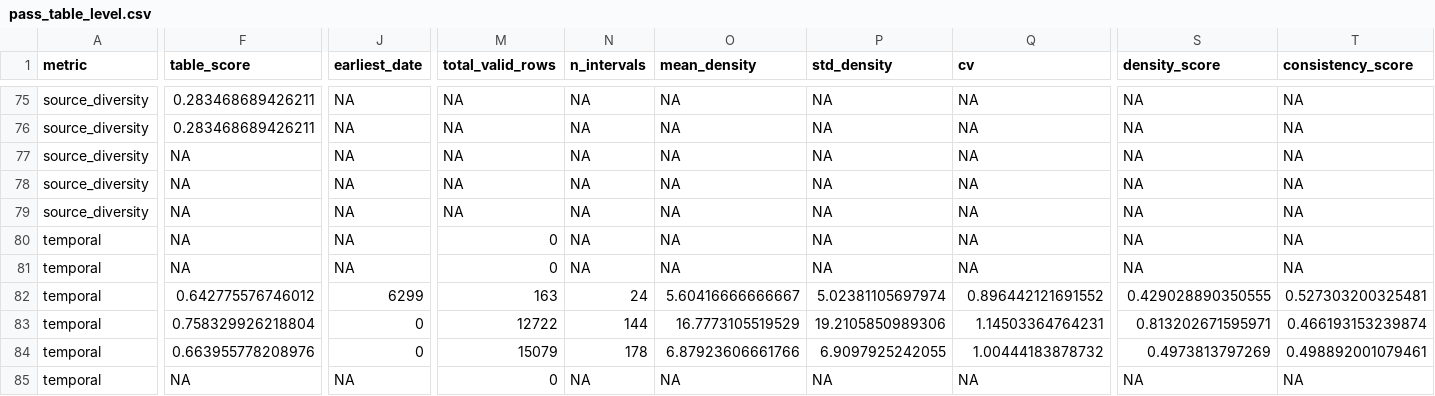
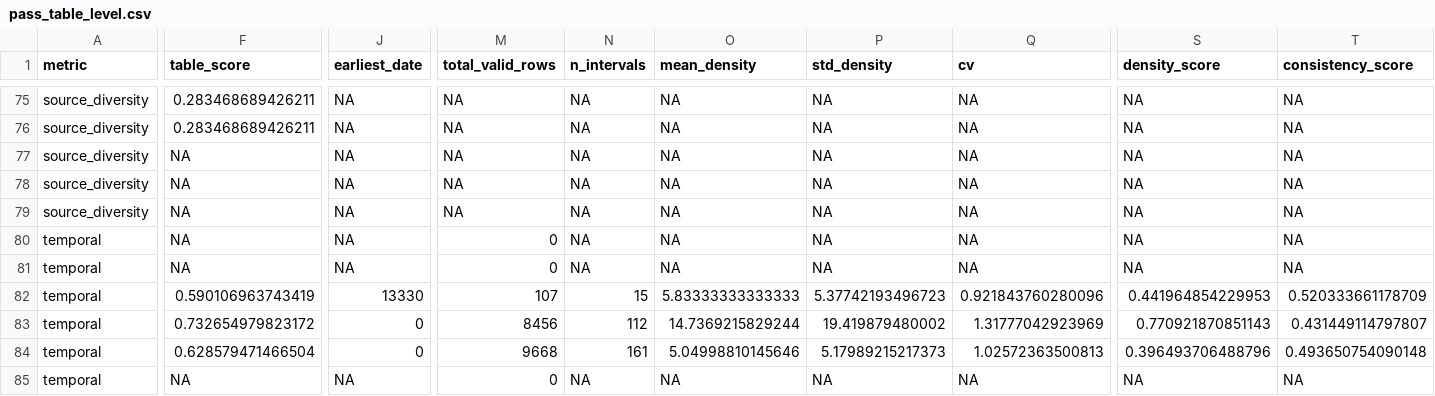
Before and after one commit to Analyticsphere/omopDeliveryReport, a CSV file: inst/ref/example_pass/pass_table_level.csv, drawn as a sheet; only a part is shown, gaps mark what is left out; the diff covers the shown part only; the diff names each change by its address in the sheet, - before the commit and + after, or states it on an @@ line.

```diff
--- a/inst/ref/example_pass/pass_table_level.csv
+++ b/inst/ref/example_pass/pass_table_level.csv
-F82 (table_score): 0.642775576746012
+F82 (table_score): 0.590106963743419
-J82 (earliest_date): 6299
+J82 (earliest_date): 13330
-M82 (total_valid_rows): 163
+M82 (total_valid_rows): 107
-N82 (n_intervals): 24
+N82 (n_intervals): 15
-O82 (mean_density): 5.60416666666667
+O82 (mean_density): 5.83333333333333
-P82 (std_density): 5.02381105697974
+P82 (std_density): 5.37742193496723
-Q82 (cv): 0.896442121691552
+Q82 (cv): 0.921843760280096
-S82 (density_score): 0.429028890350555
+S82 (density_score): 0.441964854229953
-T82 (consistency_score): 0.527303200325481
+T82 (consistency_score): 0.520333661178709
-F83 (table_score): 0.758329926218804
+F83 (table_score): 0.732654979823172
-M83 (total_valid_rows): 12722
+M83 (total_valid_rows): 8456
-N83 (n_intervals): 144
+N83 (n_intervals): 112
-O83 (mean_density): 16.7773105519529
+O83 (mean_density): 14.7369215829244
-P83 (std_density): 19.2105850989306
+P83 (std_density): 19.419879480002
-Q83 (cv): 1.14503364764231
+Q83 (cv): 1.31777042923969
-S83 (density_score): 0.813202671595971
+S83 (density_score): 0.770921870851143
-T83 (consistency_score): 0.466193153239874
+T83 (consistency_score): 0.431449114797807
-F84 (table_score): 0.663955778208976
+F84 (table_score): 0.628579471466504
-M84 (total_valid_rows): 15079
+M84 (total_valid_rows): 9668
-N84 (n_intervals): 178
+N84 (n_intervals): 161
-O84 (mean_density): 6.87923606661766
+O84 (mean_density): 5.04998810145646
-P84 (std_density): 6.9097925242055
+P84 (std_density): 5.17989215217373
-Q84 (cv): 1.00444183878732
+Q84 (cv): 1.02572363500813
-S84 (density_score): 0.4973813797269
+S84 (density_score): 0.396493706488796
-T84 (consistency_score): 0.498892001079461
+T84 (consistency_score): 0.493650754090148
```
Also changed, not shown: 78 edited cells elsewhere in this file, inst/ref/delivery_report.csv, inst/ref/example_pass/pass_composite_components.csv, 13 other files.
